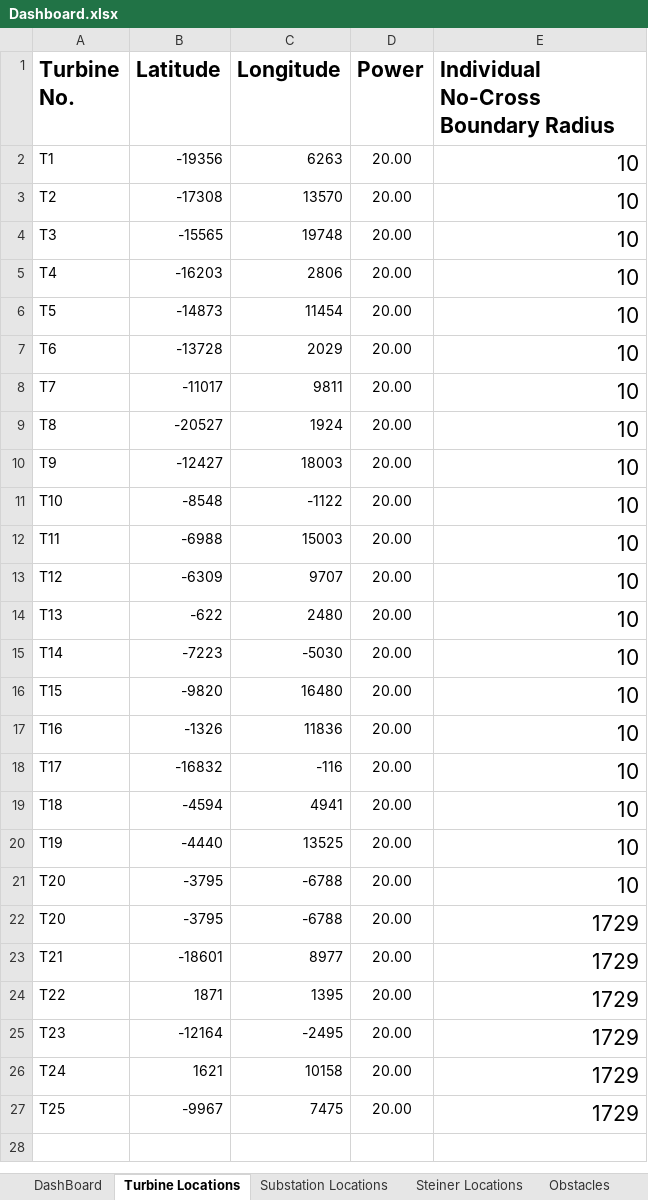
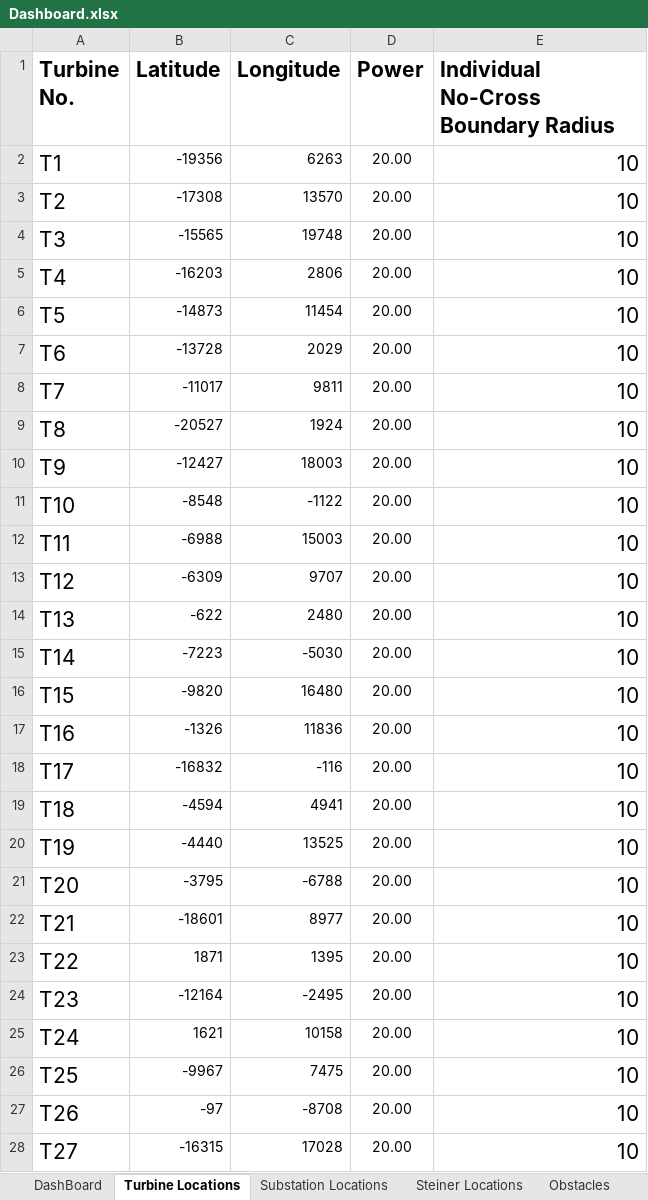
Before and after one commit to SanTanBan/OWFCR, an Excel workbook: EGR/Dashboard.xlsx, sheet Turbine Locations, drawn as a sheet; only a part is shown; values as stored, in another font and other column widths than the file's, no borders; removed rows and columns are numbered as before the commit, all else as after; the diff covers the shown part only; the diff names each change by its address in the sheet, - before the commit and + after, or states it on an @@ line.

```diff
--- a/EGR/Dashboard.xlsx (sheet Turbine Locations)
+++ b/EGR/Dashboard.xlsx (sheet Turbine Locations)
@@ A2:A21 text size: larger @@
-row 22: T20 | -3795 | -6788 | 20.00 | 1729
@@ A22:A26 text size: larger @@
-E22:E26: 1729
+E22:E26: 10
+row 27: T26 | -97 | -8708 | 20.00 | 10
+row 28: T27 | -16315 | 17028 | 20.00 | 10
```
Also changed, not shown: 65 added rows elsewhere in this sheet, sheet Steiner Locations, sheet Obstacles, sheet DashBoard, sheet Cable Specifications, sheet Substation Locations, other sheet tabs.
